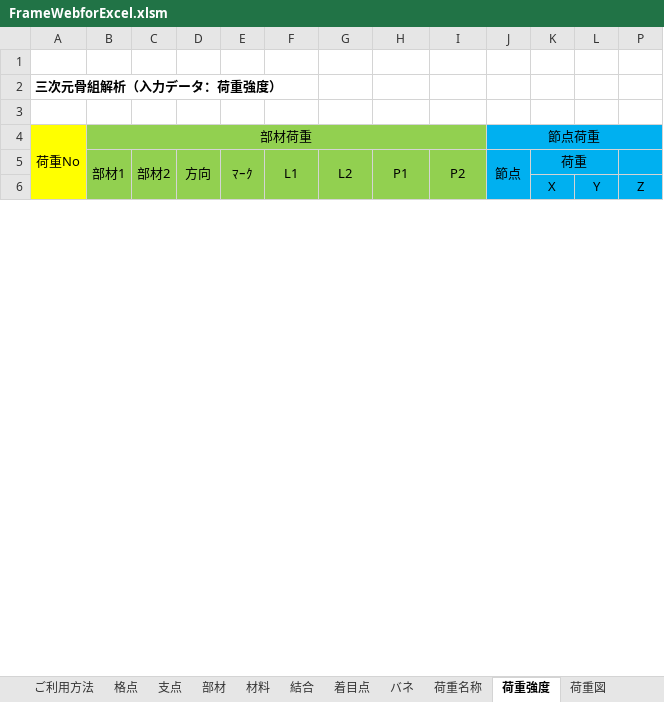
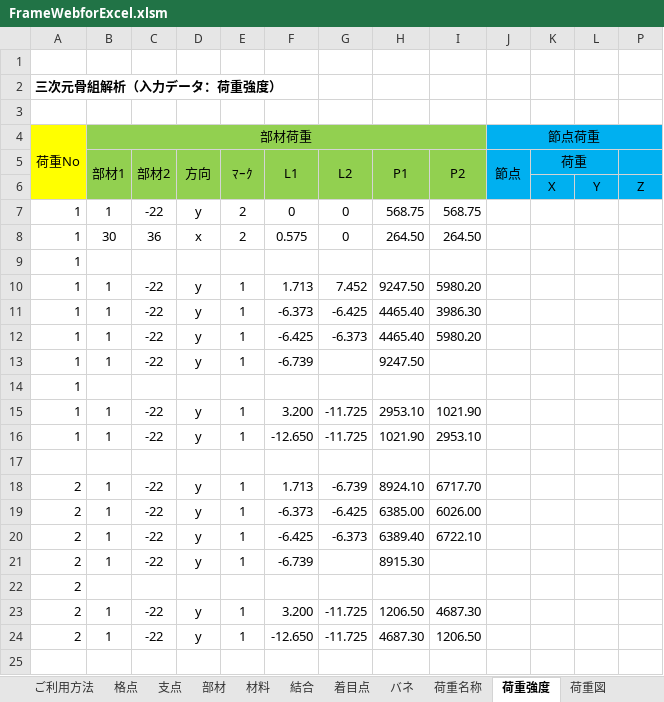
Before and after one commit to structuralengine/FrameWebforExcel, an Excel workbook: FrameWebforExcel.xlsm, sheet 荷重強度, drawn as a sheet; only a part is shown; values as stored, in another font and other column widths than the file's, no borders; the diff covers the shown part only; the diff names each change by its address in the sheet, - before the commit and + after, or states it on an @@ line.

```diff
--- a/FrameWebforExcel.xlsm (sheet 荷重強度)
+++ b/FrameWebforExcel.xlsm (sheet 荷重強度)
+row 7: 1 | 1 | -22 | y | 2 | 0 | 0 | 568.75 | 568.75
+row 8: 1 | 30 | 36 | x | 2 | 0.575 | 0 | 264.50 | 264.50
+row 9: 1
+row 10: 1 | 1 | -22 | y | 1 | 1.713 | 7.452 | 9247.50 | 5980.20
+row 11: 1 | 1 | -22 | y | 1 | -6.373 | -6.425 | 4465.40 | 3986.30
+row 12: 1 | 1 | -22 | y | 1 | -6.425 | -6.373 | 4465.40 | 5980.20
+row 13: 1 | 1 | -22 | y | 1 | -6.739 |  | 9247.50
+row 14: 1
+row 15: 1 | 1 | -22 | y | 1 | 3.200 | -11.725 | 2953.10 | 1021.90
+row 16: 1 | 1 | -22 | y | 1 | -12.650 | -11.725 | 1021.90 | 2953.10
+row 17: (empty)
+row 18: 2 | 1 | -22 | y | 1 | 1.713 | -6.739 | 8924.10 | 6717.70
+row 19: 2 | 1 | -22 | y | 1 | -6.373 | -6.425 | 6385.00 | 6026.00
+row 20: 2 | 1 | -22 | y | 1 | -6.425 | -6.373 | 6389.40 | 6722.10
+row 21: 2 | 1 | -22 | y | 1 | -6.739 |  | 8915.30
+row 22: 2
+row 23: 2 | 1 | -22 | y | 1 | 3.200 | -11.725 | 1206.50 | 4687.30
+row 24: 2 | 1 | -22 | y | 1 | -12.650 | -11.725 | 4687.30 | 1206.50
+row 25: (empty)
```
Also changed, not shown: 136 added rows and 1 edited cell elsewhere in this sheet, sheet PickUp・出力, sheet PickUp・変位, sheet 計算・出力, sheet COMBINE, sheet 荷重名称, sheet PICKUP, 4 more sheets, charts or pictures, FrameWebforExcelマニュアル .xlsx.
